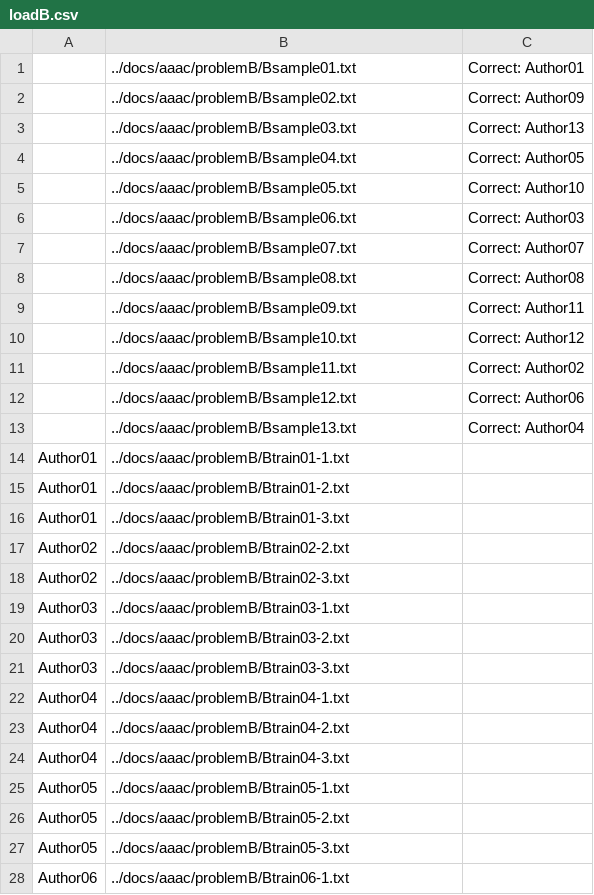
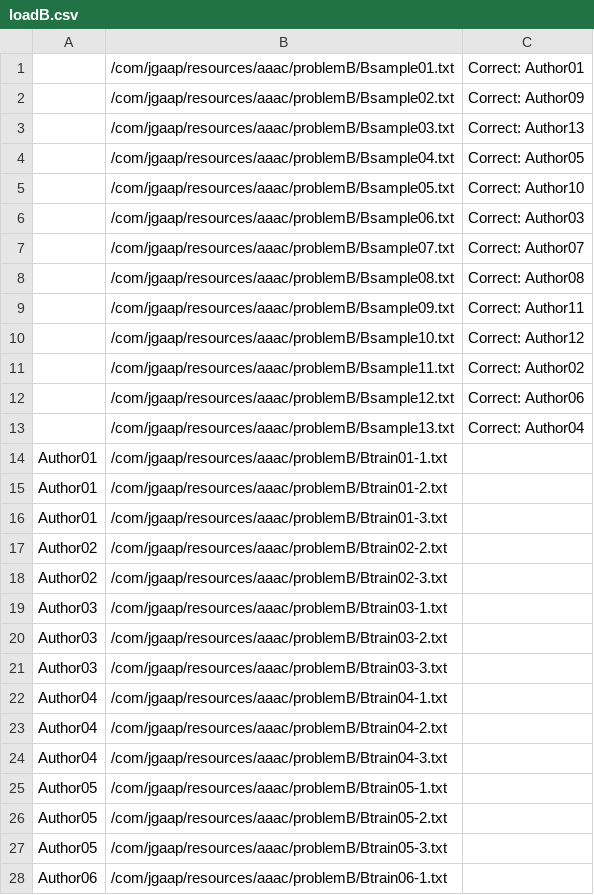
Before and after one commit to evllabs/JGAAP, a CSV file: src/com/jgaap/resources/aaac/problemB/loadB.csv, drawn as a sheet; only a part is shown; the diff covers the shown part only.

```diff
--- a/src/com/jgaap/resources/aaac/problemB/loadB.csv
+++ b/src/com/jgaap/resources/aaac/problemB/loadB.csv
@@ -1,28 +1,28 @@
-,../docs/aaac/problemB/Bsample01.txt,Correct: Author01
-,../docs/aaac/problemB/Bsample02.txt,Correct: Author09
-,../docs/aaac/problemB/Bsample03.txt,Correct: Author13
-,../docs/aaac/problemB/Bsample04.txt,Correct: Author05
-,../docs/aaac/problemB/Bsample05.txt,Correct: Author10
-,../docs/aaac/problemB/Bsample06.txt,Correct: Author03
-,../docs/aaac/problemB/Bsample07.txt,Correct: Author07
-,../docs/aaac/problemB/Bsample08.txt,Correct: Author08
-,../docs/aaac/problemB/Bsample09.txt,Correct: Author11
-,../docs/aaac/problemB/Bsample10.txt,Correct: Author12
-,../docs/aaac/problemB/Bsample11.txt,Correct: Author02
-,../docs/aaac/problemB/Bsample12.txt,Correct: Author06
-,../docs/aaac/problemB/Bsample13.txt,Correct: Author04
-Author01,../docs/aaac/problemB/Btrain01-1.txt,
-Author01,../docs/aaac/problemB/Btrain01-2.txt,
-Author01,../docs/aaac/problemB/Btrain01-3.txt,
-Author02,../docs/aaac/problemB/Btrain02-2.txt,
-Author02,../docs/aaac/problemB/Btrain02-3.txt,
-Author03,../docs/aaac/problemB/Btrain03-1.txt,
-Author03,../docs/aaac/problemB/Btrain03-2.txt,
-Author03,../docs/aaac/problemB/Btrain03-3.txt,
-Author04,../docs/aaac/problemB/Btrain04-1.txt,
-Author04,../docs/aaac/problemB/Btrain04-2.txt,
-Author04,../docs/aaac/problemB/Btrain04-3.txt,
-Author05,../docs/aaac/problemB/Btrain05-1.txt,
-Author05,../docs/aaac/problemB/Btrain05-2.txt,
-Author05,../docs/aaac/problemB/Btrain05-3.txt,
-Author06,../docs/aaac/problemB/Btrain06-1.txt,
+,/com/jgaap/resources/aaac/problemB/Bsample01.txt,Correct: Author01
+,/com/jgaap/resources/aaac/problemB/Bsample02.txt,Correct: Author09
+,/com/jgaap/resources/aaac/problemB/Bsample03.txt,Correct: Author13
+,/com/jgaap/resources/aaac/problemB/Bsample04.txt,Correct: Author05
+,/com/jgaap/resources/aaac/problemB/Bsample05.txt,Correct: Author10
+,/com/jgaap/resources/aaac/problemB/Bsample06.txt,Correct: Author03
+,/com/jgaap/resources/aaac/problemB/Bsample07.txt,Correct: Author07
+,/com/jgaap/resources/aaac/problemB/Bsample08.txt,Correct: Author08
+,/com/jgaap/resources/aaac/problemB/Bsample09.txt,Correct: Author11
+,/com/jgaap/resources/aaac/problemB/Bsample10.txt,Correct: Author12
+,/com/jgaap/resources/aaac/problemB/Bsample11.txt,Correct: Author02
+,/com/jgaap/resources/aaac/problemB/Bsample12.txt,Correct: Author06
+,/com/jgaap/resources/aaac/problemB/Bsample13.txt,Correct: Author04
+Author01,/com/jgaap/resources/aaac/problemB/Btrain01-1.txt,
+Author01,/com/jgaap/resources/aaac/problemB/Btrain01-2.txt,
+Author01,/com/jgaap/resources/aaac/problemB/Btrain01-3.txt,
+Author02,/com/jgaap/resources/aaac/problemB/Btrain02-2.txt,
+Author02,/com/jgaap/resources/aaac/problemB/Btrain02-3.txt,
+Author03,/com/jgaap/resources/aaac/problemB/Btrain03-1.txt,
+Author03,/com/jgaap/resources/aaac/problemB/Btrain03-2.txt,
+Author03,/com/jgaap/resources/aaac/problemB/Btrain03-3.txt,
+Author04,/com/jgaap/resources/aaac/problemB/Btrain04-1.txt,
+Author04,/com/jgaap/resources/aaac/problemB/Btrain04-2.txt,
+Author04,/com/jgaap/resources/aaac/problemB/Btrain04-3.txt,
+Author05,/com/jgaap/resources/aaac/problemB/Btrain05-1.txt,
+Author05,/com/jgaap/resources/aaac/problemB/Btrain05-2.txt,
+Author05,/com/jgaap/resources/aaac/problemB/Btrain05-3.txt,
+Author06,/com/jgaap/resources/aaac/problemB/Btrain06-1.txt,
```
Also changed, not shown: 23 edited cells elsewhere in this file, src/com/jgaap/resources/aaac/problemA/loadA.csv, src/com/jgaap/resources/aaac/problemC/loadC.csv, 10 other files.
